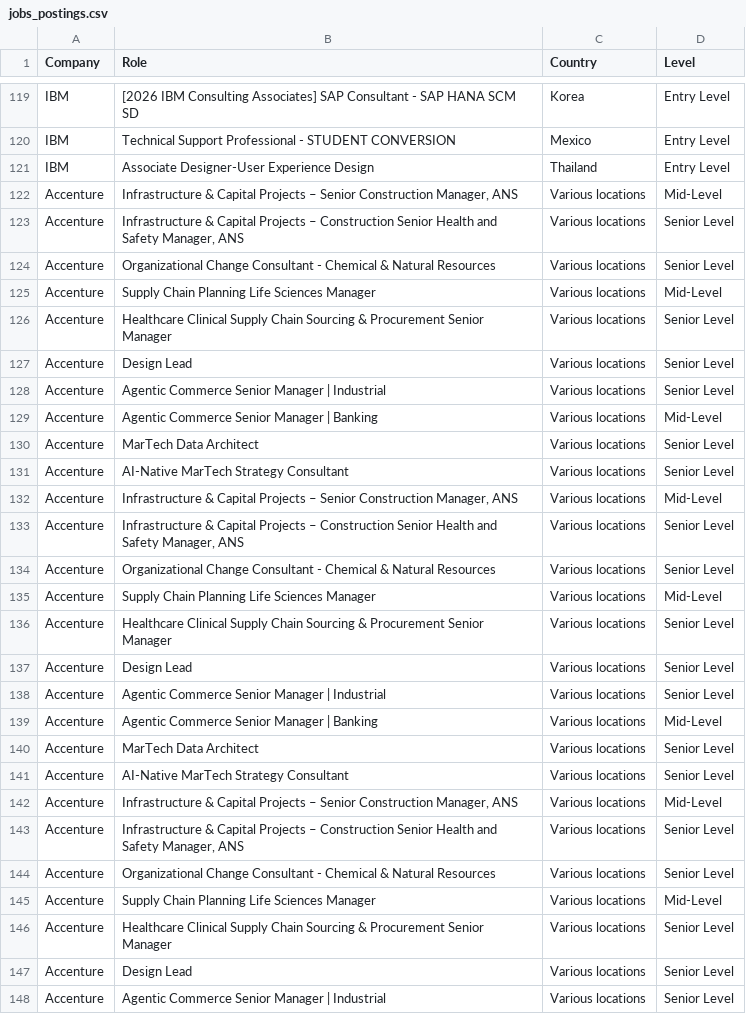
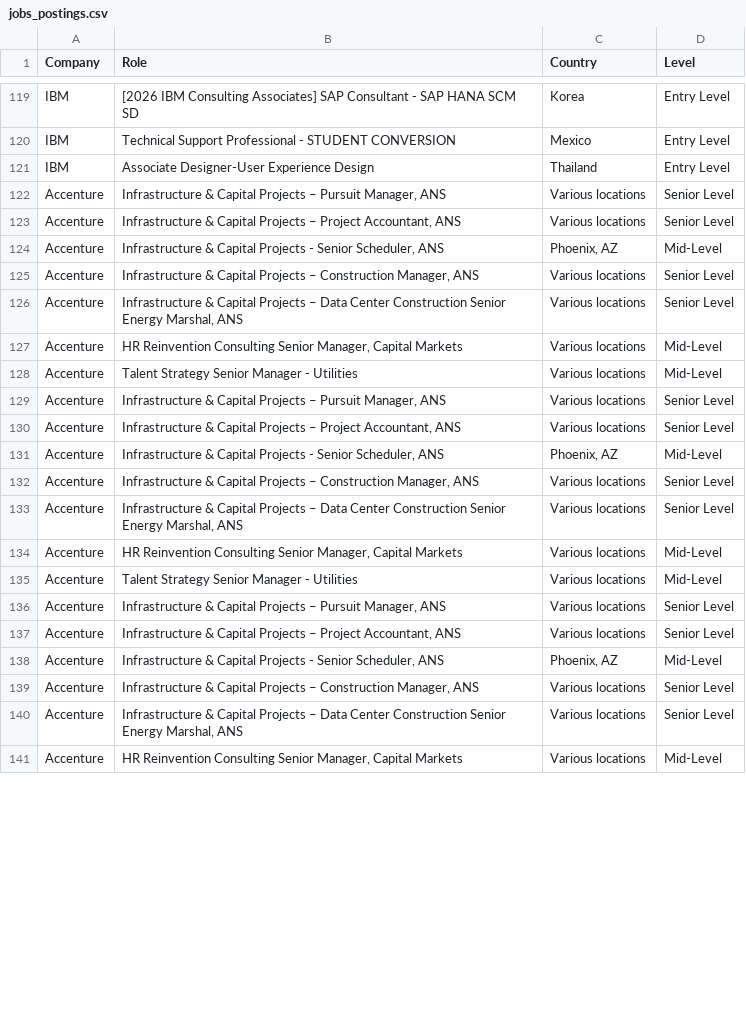
Before and after one commit to nefigarcia/outsourcing-analysis, a CSV file: jobs_postings.csv, drawn as a sheet; only a part is shown, gaps mark what is left out; the diff covers the shown part only.

```diff
--- a/jobs_postings.csv
+++ b/jobs_postings.csv
@@ -121,28 +121,21 @@ IBM,Technical Support Professional - STUDENT CONVERSION,Mexico
 IBM,Associate Designer-User Experience Design,Thailand             	      ,Entry Level
-Accenture,"Infrastructure & Capital Projects – Senior Construction Manager, ANS",Various locations,Mid-Level
-Accenture,"Infrastructure & Capital Projects – Construction Senior Health and Safety Manager, ANS",Various locations,Senior Level
-Accenture,Organizational Change Consultant - Chemical & Natural Resources,Various locations,Senior Level
-Accenture,Supply Chain Planning Life Sciences Manager,Various locations,Mid-Level
-Accenture,Healthcare Clinical Supply Chain Sourcing & Procurement Senior Manager,Various locations,Senior Level
-Accenture,Design Lead,Various locations,Senior Level
-Accenture,Agentic Commerce Senior Manager | Industrial,Various locations,Senior Level
-Accenture,Agentic Commerce Senior Manager | Banking,Various locations,Mid-Level
-Accenture,MarTech Data Architect,Various locations,Senior Level
-Accenture,AI-Native MarTech Strategy Consultant,Various locations,Senior Level
-Accenture,"Infrastructure & Capital Projects – Senior Construction Manager, ANS",Various locations,Mid-Level
-Accenture,"Infrastructure & Capital Projects – Construction Senior Health and Safety Manager, ANS",Various locations,Senior Level
-Accenture,Organizational Change Consultant - Chemical & Natural Resources,Various locations,Senior Level
-Accenture,Supply Chain Planning Life Sciences Manager,Various locations,Mid-Level
-Accenture,Healthcare Clinical Supply Chain Sourcing & Procurement Senior Manager,Various locations,Senior Level
-Accenture,Design Lead,Various locations,Senior Level
-Accenture,Agentic Commerce Senior Manager | Industrial,Various locations,Senior Level
-Accenture,Agentic Commerce Senior Manager | Banking,Various locations,Mid-Level
-Accenture,MarTech Data Architect,Various locations,Senior Level
-Accenture,AI-Native MarTech Strategy Consultant,Various locations,Senior Level
-Accenture,"Infrastructure & Capital Projects – Senior Construction Manager, ANS",Various locations,Mid-Level
-Accenture,"Infrastructure & Capital Projects – Construction Senior Health and Safety Manager, ANS",Various locations,Senior Level
-Accenture,Organizational Change Consultant - Chemical & Natural Resources,Various locations,Senior Level
-Accenture,Supply Chain Planning Life Sciences Manager,Various locations,Mid-Level
-Accenture,Healthcare Clinical Supply Chain Sourcing & Procurement Senior Manager,Various locations,Senior Level
-Accenture,Design Lead,Various locations,Senior Level
-Accenture,Agentic Commerce Senior Manager | Industrial,Various locations,Senior Level
+Accenture,"Infrastructure & Capital Projects – Pursuit Manager, ANS",Various locations,Senior Level
+Accenture,"Infrastructure & Capital Projects – Project Accountant, ANS",Various locations,Senior Level
+Accenture,"Infrastructure & Capital Projects - Senior Scheduler, ANS","Phoenix, AZ",Mid-Level
+Accenture,"Infrastructure & Capital Projects – Construction Manager, ANS",Various locations,Senior Level
+Accenture,"Infrastructure & Capital Projects – Data Center Construction Senior Energy Marshal, ANS",Various locations,Senior Level
+Accenture,"HR Reinvention Consulting Senior Manager, Capital Markets",Various locations,Mid-Level
+Accenture,Talent Strategy Senior Manager - Utilities,Various locations,Mid-Level
+Accenture,"Infrastructure & Capital Projects – Pursuit Manager, ANS",Various locations,Senior Level
+Accenture,"Infrastructure & Capital Projects – Project Accountant, ANS",Various locations,Senior Level
+Accenture,"Infrastructure & Capital Projects - Senior Scheduler, ANS","Phoenix, AZ",Mid-Level
+Accenture,"Infrastructure & Capital Projects – Construction Manager, ANS",Various locations,Senior Level
+Accenture,"Infrastructure & Capital Projects – Data Center Construction Senior Energy Marshal, ANS",Various locations,Senior Level
+Accenture,"HR Reinvention Consulting Senior Manager, Capital Markets",Various locations,Mid-Level
+Accenture,Talent Strategy Senior Manager - Utilities,Various locations,Mid-Level
+Accenture,"Infrastructure & Capital Projects – Pursuit Manager, ANS",Various locations,Senior Level
+Accenture,"Infrastructure & Capital Projects – Project Accountant, ANS",Various locations,Senior Level
+Accenture,"Infrastructure & Capital Projects - Senior Scheduler, ANS","Phoenix, AZ",Mid-Level
+Accenture,"Infrastructure & Capital Projects – Construction Manager, ANS",Various locations,Senior Level
+Accenture,"Infrastructure & Capital Projects – Data Center Construction Senior Energy Marshal, ANS",Various locations,Senior Level
+Accenture,"HR Reinvention Consulting Senior Manager, Capital Markets",Various locations,Mid-Level
```
Also changed, not shown: 1 added row, 6 removed rows, 13 moved rows and 11 edited cells elsewhere in this file.
